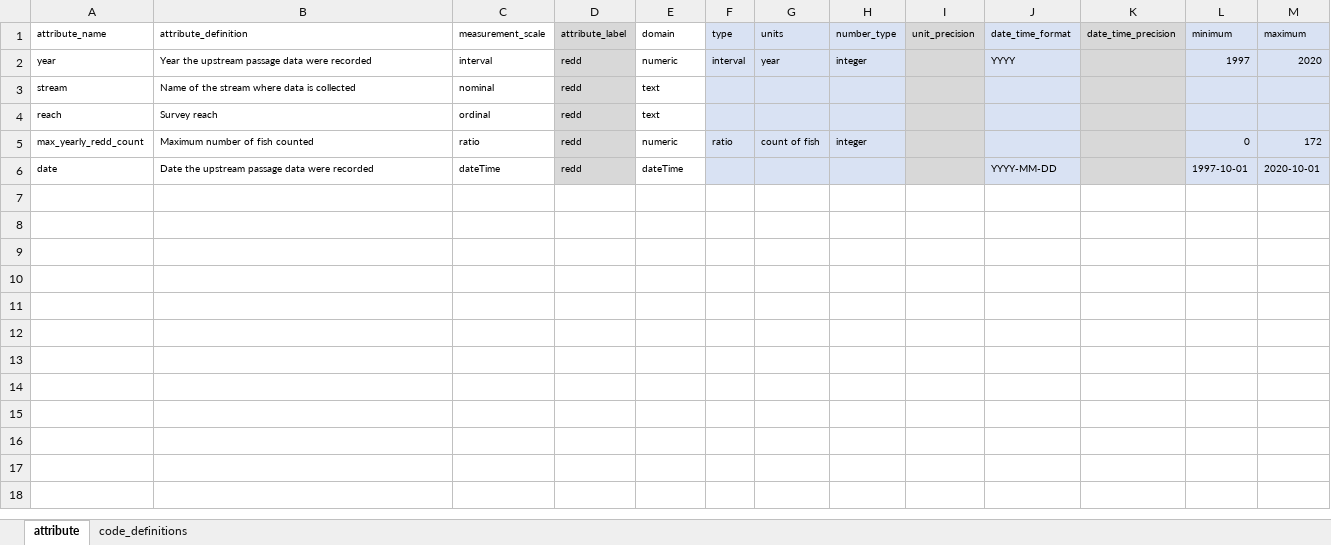
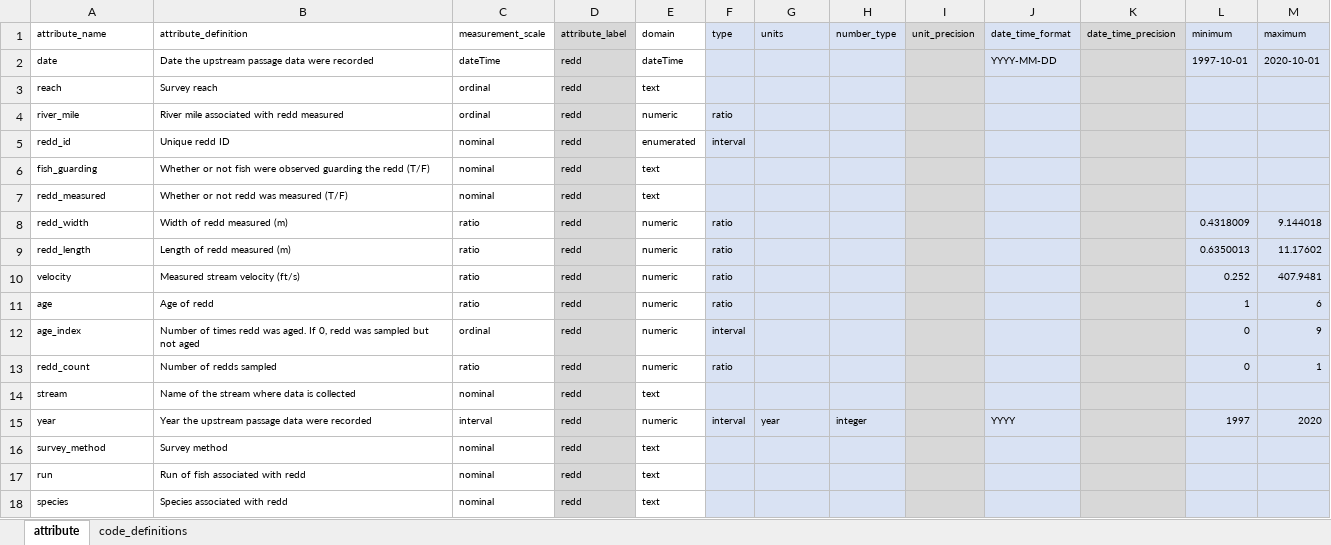
Before and after one commit to SRJPE/jpe-clear-adult-edi, an Excel workbook: data-raw/metadata/clear_redd_metadata.xlsx, sheet attribute, drawn as a sheet; values as stored, in another font and other column widths than the file's, no borders; removed rows and columns are numbered as before the commit, all else as after; the diff names each change by its address in the sheet, - before the commit and + after, or states it on an @@ line.

Commit message:
cleans up redd metadata

```diff
--- a/data-raw/metadata/clear_redd_metadata.xlsx (sheet attribute)
+++ b/data-raw/metadata/clear_redd_metadata.xlsx (sheet attribute)
@@ row 6 moved to row 2: date @@
+row 3: reach | Survey reach | ordinal | redd | text
+row 4: river_mile | River mile associated with redd measured | ordinal | redd | numeric | ratio
+row 5: redd_id | Unique redd ID | nominal | redd | enumerated | interval
+row 6: fish_guarding | Whether or not fish were observed guarding the redd (T/F) | nominal | redd | text
+row 7: redd_measured | Whether or not redd was measured (T/F) | nominal | redd | text
+row 8: redd_width | Width of redd measured (m) | ratio | redd | numeric | ratio |  |  |  |  |  | 0.4318009 | 9.144018
+row 9: redd_length | Length of redd measured (m) | ratio | redd | numeric | ratio |  |  |  |  |  | 0.6350013 | 11.17602
+row 10: velocity | Measured stream velocity (ft/s) | ratio | redd | numeric | ratio |  |  |  |  |  | 0.252 | 407.9481
+row 11: age | Age of redd | ratio | redd | numeric | ratio |  |  |  |  |  | 1 | 6
+row 12: age_index | Number of times redd was aged. If 0, redd was sampled but not aged | ordinal | redd | numeric | interval |  |  |  |  |  | 0 | 9
+row 13: redd_count | Number of redds sampled | ratio | redd | numeric | ratio |  |  |  |  |  | 0 | 1
+row 14: stream | Name of the stream where data is collected | nominal | redd | text
+row 16: survey_method | Survey method | nominal | redd | text
-A17 (attribute_name): stream
+A17 (attribute_name): run
-B17 (attribute_definition): Name of the stream where data is collected
+B17 (attribute_definition): Run of fish associated with redd
-A18 (attribute_name): reach
+A18 (attribute_name): species
-B18 (attribute_definition): Survey reach
+B18 (attribute_definition): Species associated with redd
-C18 (measurement_scale): ordinal
+C18 (measurement_scale): nominal
-row 5: max_yearly_redd_count | Maximum number of fish counted | ratio | redd | numeric | ratio | count of fish | integer |  |  |  | 0 | 172
```
